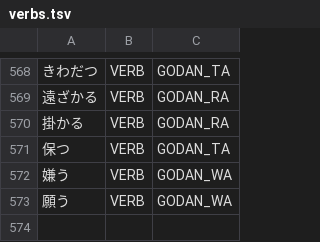
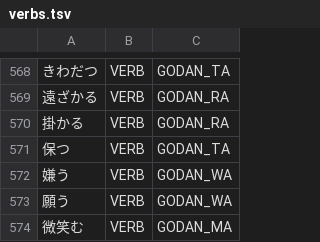
Before and after one commit to aitytech/suzume, a TSV file: data/core/verbs.tsv, drawn as a sheet; only a part is shown, gaps mark what is left out; the diff names each change by its address in the sheet, - before the commit and + after, or states it on an @@ line.

```diff
--- a/data/core/verbs.tsv
+++ b/data/core/verbs.tsv
+row 574: 微笑む | VERB | GODAN_MA
```
Also changed, not shown: data/core/adjectives.tsv, 3 other files.
